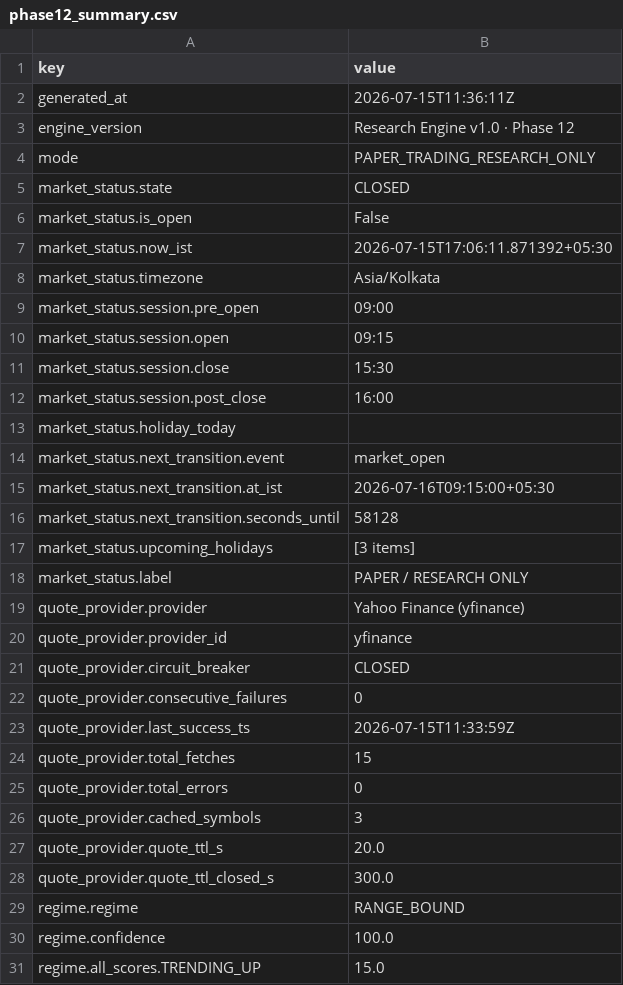
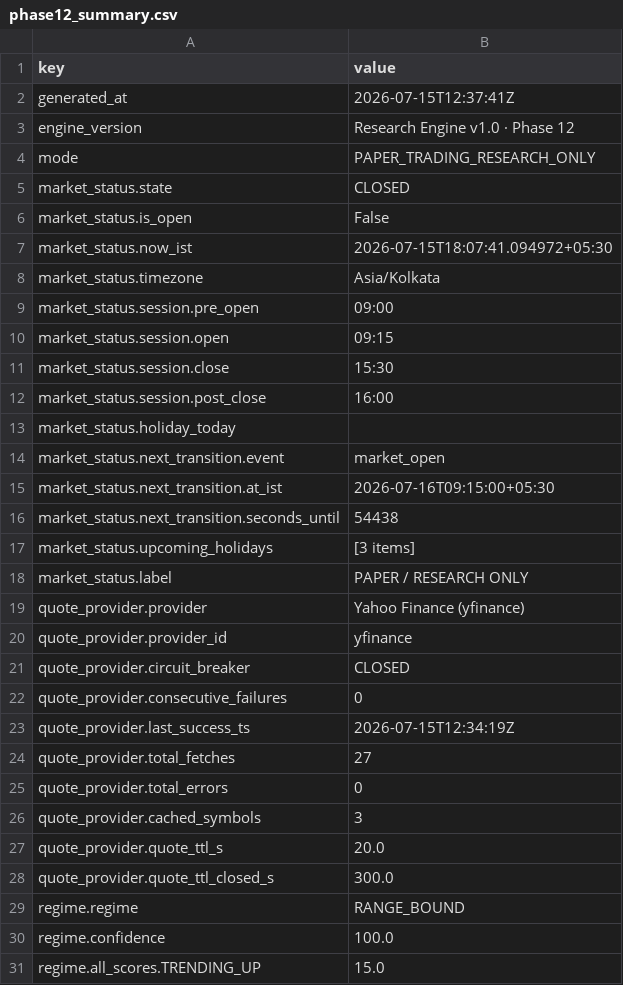
Before and after one commit to JMR2305/nse-trade-intraday, a CSV file: artifacts/api-server/src/python/phase12_summary.csv, drawn as a sheet; only a part is shown.

```diff
--- a/artifacts/api-server/src/python/phase12_summary.csv
+++ b/artifacts/api-server/src/python/phase12_summary.csv
@@ -1,3 +1,3 @@
 key,value
-generated_at,2026-07-15T11:36:11Z
+generated_at,2026-07-15T12:37:41Z
 engine_version,Research Engine v1.0 · Phase 12
@@ -6,3 +6,3 @@ market_status.state,CLOSED
 market_status.is_open,False
-market_status.now_ist,2026-07-15T17:06:11.871392+05:30
+market_status.now_ist,2026-07-15T18:07:41.094972+05:30
 market_status.timezone,Asia/Kolkata
@@ -15,3 +15,3 @@ market_status.next_transition.event,market_open
 market_status.next_transition.at_ist,2026-07-16T09:15:00+05:30
-market_status.next_transition.seconds_until,58128
+market_status.next_transition.seconds_until,54438
 market_status.upcoming_holidays,[3 items]
@@ -22,4 +22,4 @@ quote_provider.circuit_breaker,CLOSED
 quote_provider.consecutive_failures,0
-quote_provider.last_success_ts,2026-07-15T11:33:59Z
-quote_provider.total_fetches,15
+quote_provider.last_success_ts,2026-07-15T12:34:19Z
+quote_provider.total_fetches,27
 quote_provider.total_errors,0
```
Also changed, not shown: artifacts/api-server/src/python/phase13_summary.csv, 41 other files.
